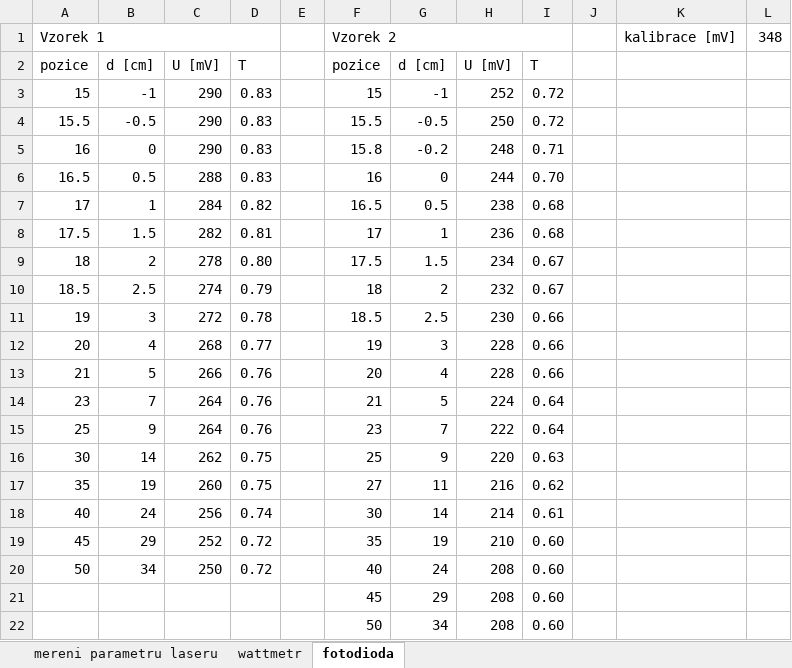
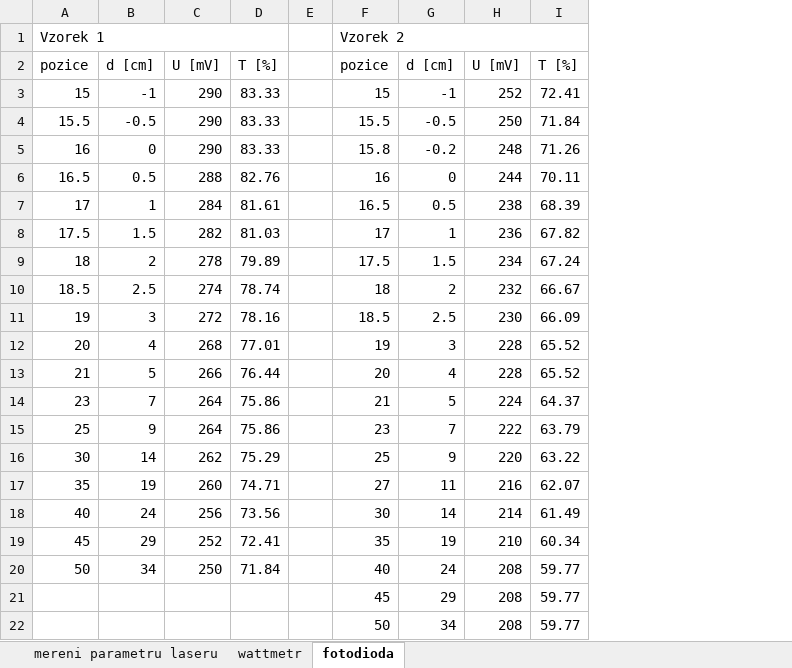
Before and after one commit to omikron-ceti/ZPLT, an Excel workbook: uloha_06/data_06/data_06.xlsx, sheet fotodioda, drawn as a sheet; values as stored, in another font and other column widths than the file's, no borders; charts and pictures not drawn; removed rows and columns are numbered as before the commit, all else as after; the diff names each change by its address in the sheet, - before the commit and + after, or states it on an @@ line.

```diff
--- a/uloha_06/data_06/data_06.xlsx (sheet fotodioda)
+++ b/uloha_06/data_06/data_06.xlsx (sheet fotodioda)
-column D, rows 2-20: T | 0.83 | 0.83 | 0.83 | 0.83 | 0.82 | 0.81 | 0.80 | 0.79 | 0.78 | 0.77 | 0.76 | 0.76 | 0.76 | 0.75 | 0.75 | 0.74 | 0.72 | 0.72
+column D, rows 2-20: T [%] | 83.33 | 83.33 | 83.33 | 82.76 | 81.61 | 81.03 | 79.89 | 78.74 | 78.16 | 77.01 | 76.44 | 75.86 | 75.86 | 75.29 | 74.71 | 73.56 | 72.41 | 71.84
-column I, rows 2-22: T | 0.72 | 0.72 | 0.71 | 0.70 | 0.68 | 0.68 | 0.67 | 0.67 | 0.66 | 0.66 | 0.66 | 0.64 | 0.64 | 0.63 | 0.62 | 0.61 | 0.60 | 0.60 | 0.60 | 0.60
-column J, empty
-column K, row 1: kalibrace [mV]
-column L, row 1: 348
+column I, rows 2-22: T [%] | 72.41 | 71.84 | 71.26 | 70.11 | 68.39 | 67.82 | 67.24 | 66.67 | 66.09 | 65.52 | 65.52 | 64.37 | 63.79 | 63.22 | 62.07 | 61.49 | 60.34 | 59.77 | 59.77 | 59.77
```
Also changed, not shown: sheet wattmetr, sheet mereni parametru laseru, charts or pictures, 5 other files.
